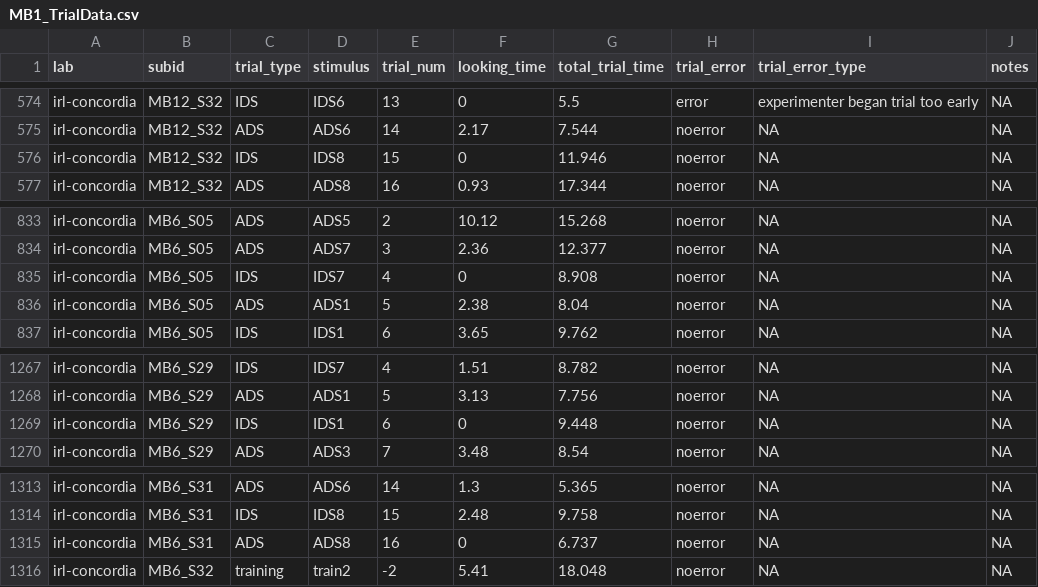
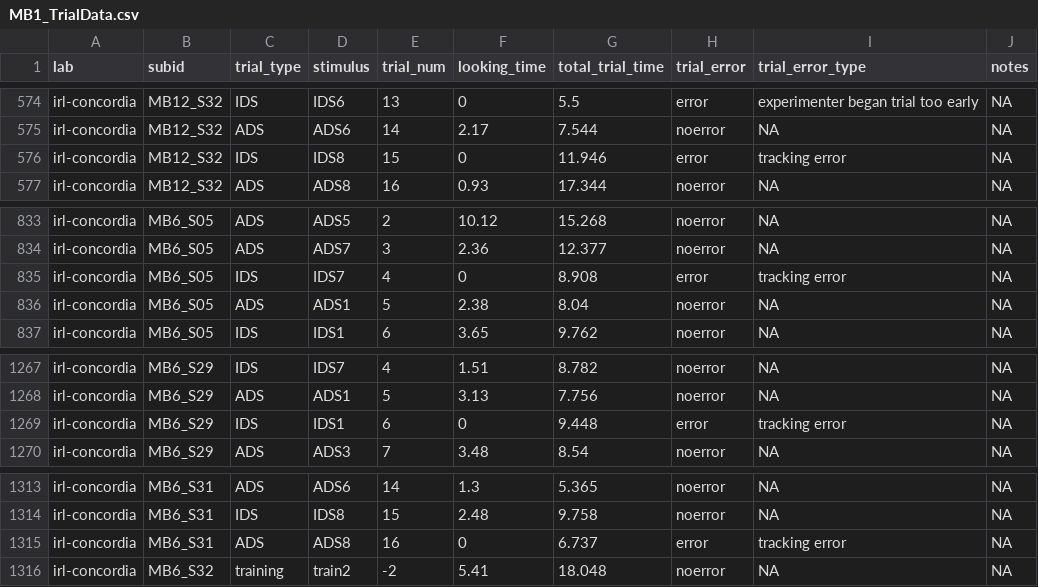
Before and after one commit to MegMastro/ManyBabies1, a CSV file: data/MB1_TrialData.csv, drawn as a sheet; only a part is shown, gaps mark what is left out; the diff covers the shown part only.

Commit message:
updated individual trial errors based on checking errors script

```diff
--- a/data/MB1_TrialData.csv
+++ b/data/MB1_TrialData.csv
@@ -575,3 +575,3 @@
 "irl-concordia","MB12_S32","ADS","ADS6",14,2.17,7.544,"noerror",NA,NA
-"irl-concordia","MB12_S32","IDS","IDS8",15,0,11.946,"noerror",NA,NA
+"irl-concordia","MB12_S32","IDS","IDS8",15,0,11.946,"error","tracking error",NA
 "irl-concordia","MB12_S32","ADS","ADS8",16,0.93,17.344,"noerror",NA,NA
@@ -834,3 +834,3 @@
 "irl-concordia","MB6_S05","ADS","ADS7",3,2.36,12.377,"noerror",NA,NA
-"irl-concordia","MB6_S05","IDS","IDS7",4,0,8.908,"noerror",NA,NA
+"irl-concordia","MB6_S05","IDS","IDS7",4,0,8.908,"error","tracking error",NA
 "irl-concordia","MB6_S05","ADS","ADS1",5,2.38,8.04,"noerror",NA,NA
@@ -1268,3 +1268,3 @@
 "irl-concordia","MB6_S29","ADS","ADS1",5,3.13,7.756,"noerror",NA,NA
-"irl-concordia","MB6_S29","IDS","IDS1",6,0,9.448,"noerror",NA,NA
+"irl-concordia","MB6_S29","IDS","IDS1",6,0,9.448,"error","tracking error",NA
 "irl-concordia","MB6_S29","ADS","ADS3",7,3.48,8.54,"noerror",NA,NA
@@ -1314,3 +1314,3 @@
 "irl-concordia","MB6_S31","IDS","IDS8",15,2.48,9.758,"noerror",NA,NA
-"irl-concordia","MB6_S31","ADS","ADS8",16,0,6.737,"noerror",NA,NA
+"irl-concordia","MB6_S31","ADS","ADS8",16,0,6.737,"error","tracking error",NA
 "irl-concordia","MB6_S32","training","train2",-2,5.41,18.048,"noerror",NA,NA
```
Also changed, not shown: 10 edited cells elsewhere in this file, data/MB1_TrialDataUpdated.csv, 1 other file.
